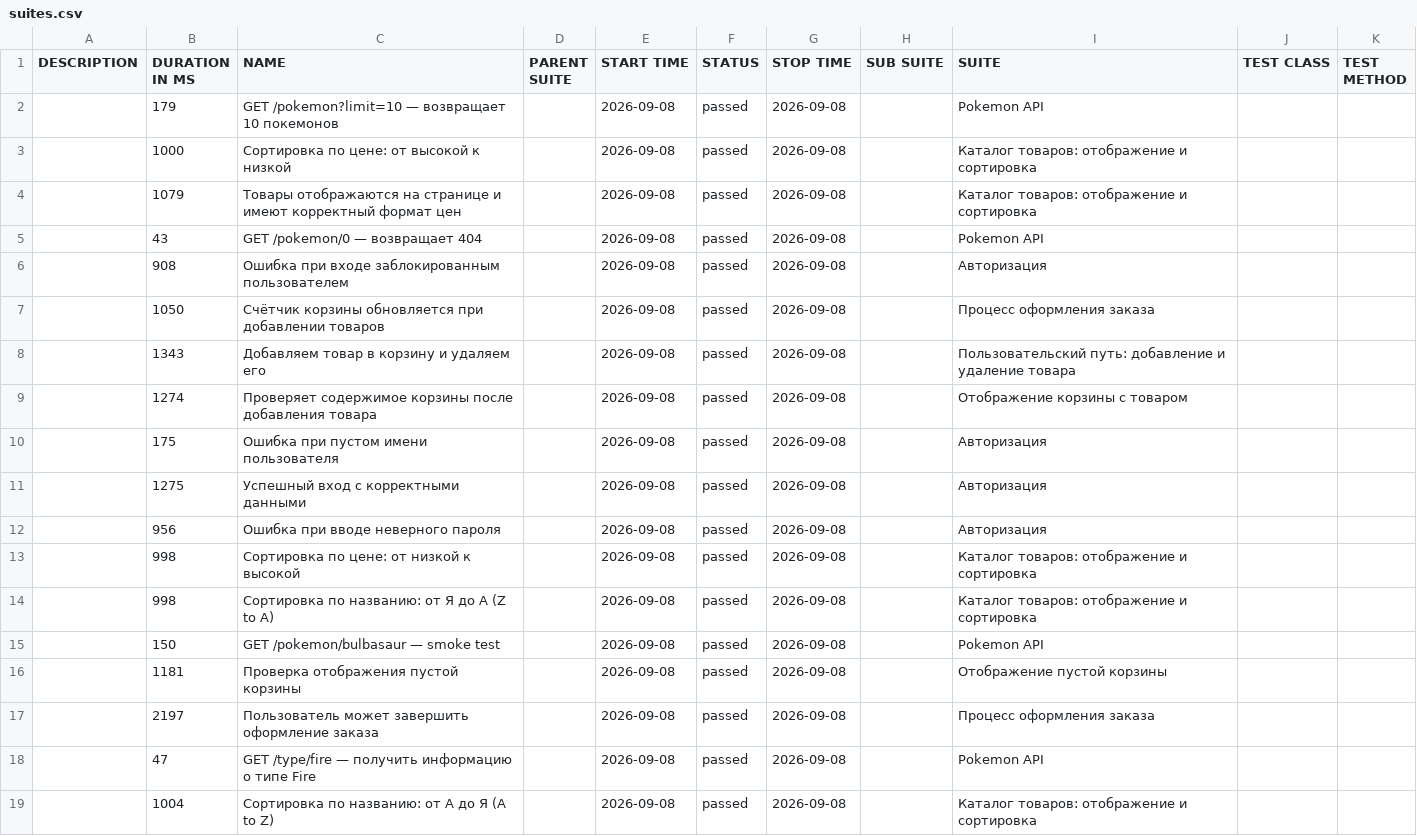
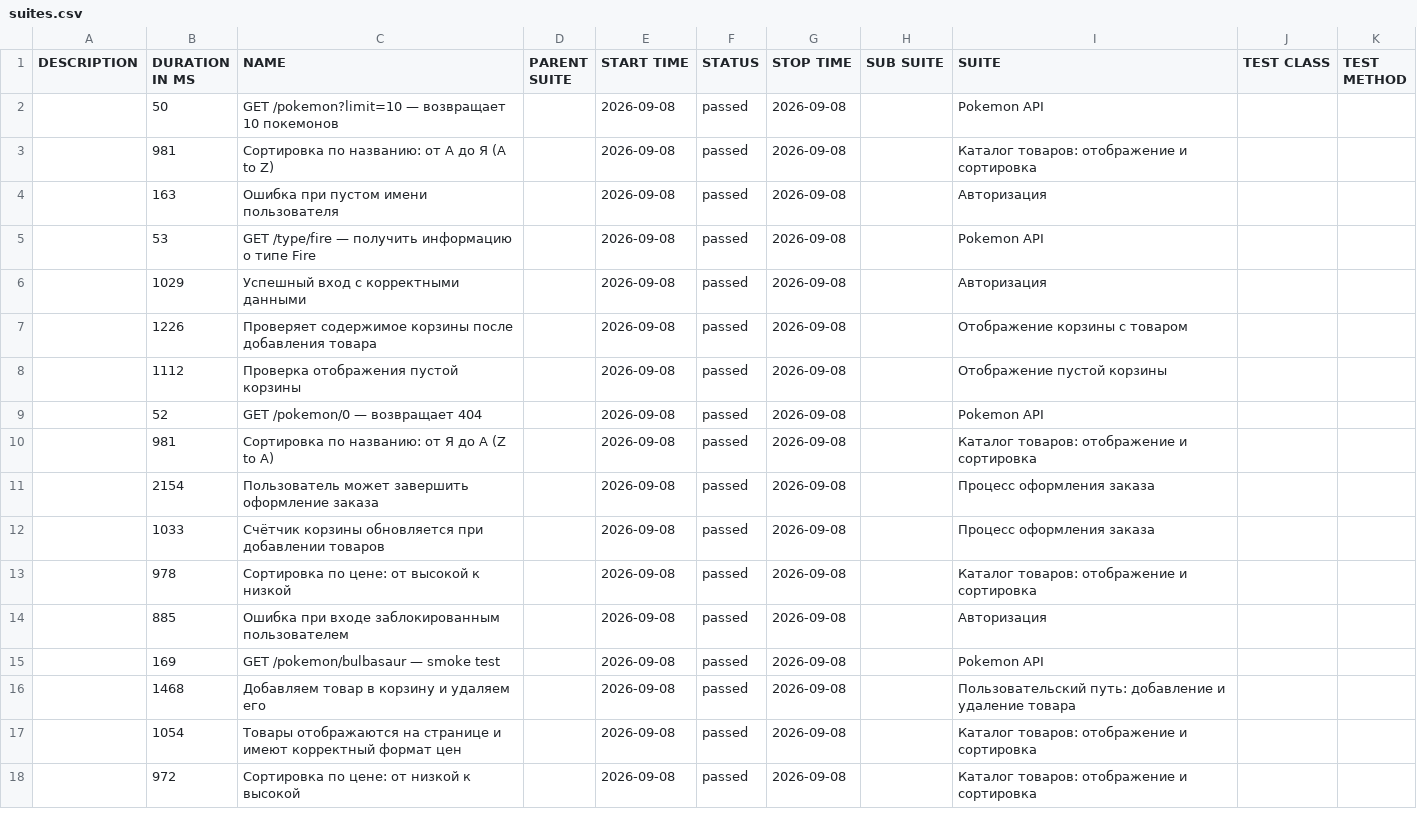
Before and after one commit to Maxitestr/sauce-demo-cypress, a CSV file: data/suites.csv, drawn as a sheet; only a part is shown; the diff covers the shown part only.

```diff
--- a/data/suites.csv
+++ b/data/suites.csv
@@ -1,19 +1,18 @@
 "DESCRIPTION","DURATION IN MS","NAME","PARENT SUITE","START TIME","STATUS","STOP TIME","SUB SUITE","SUITE","TEST CLASS","TEST METHOD"
-"","179","GET /pokemon?limit=10 — возвращает 10 покемонов","","2026-09-08","passed","2026-09-08","","Pokemon API","",""
-"","1000","Сортировка по цене: от высокой к низкой","","2026-09-08","passed","2026-09-08","","Каталог товаров: отображение и сортировка","",""
-"","1079","Товары отображаются на странице и имеют корректный формат цен","","2026-09-08","passed","2026-09-08","","Каталог товаров: отображение и сортировка","",""
-"","43","GET /pokemon/0 — возвращает 404","","2026-09-08","passed","2026-09-08","","Pokemon API","",""
-"","908","Ошибка при входе заблокированным пользователем","","2026-09-08","passed","2026-09-08","","Авторизация","",""
-"","1050","Счётчик корзины обновляется при добавлении товаров","","2026-09-08","passed","2026-09-08","","Процесс оформления заказа","",""
-"","1343","Добавляем товар в корзину и удаляем его","","2026-09-08","passed","2026-09-08","","Пользовательский путь: добавление и удаление товара","",""
-"","1274","Проверяет содержимое корзины после добавления товара","","2026-09-08","passed","2026-09-08","","Отображение корзины с товаром","",""
-"","175","Ошибка при пустом имени пользователя","","2026-09-08","passed","2026-09-08","","Авторизация","",""
-"","1275","Успешный вход с корректными данными","","2026-09-08","passed","2026-09-08","","Авторизация","",""
-"","956","Ошибка при вводе неверного пароля","","2026-09-08","passed","2026-09-08","","Авторизация","",""
-"","998","Сортировка по цене: от низкой к высокой","","2026-09-08","passed","2026-09-08","","Каталог товаров: отображение и сортировка","",""
-"","998","Сортировка по названию: от Я до А (Z to A)","","2026-09-08","passed","2026-09-08","","Каталог товаров: отображение и сортировка","",""
-"","150","GET /pokemon/bulbasaur — smoke test","","2026-09-08","passed","2026-09-08","","Pokemon API","",""
-"","1181","Проверка отображения пустой корзины","","2026-09-08","passed","2026-09-08","","Отображение пустой корзины","",""
-"","2197","Пользователь может завершить оформление заказа","","2026-09-08","passed","2026-09-08","","Процесс оформления заказа","",""
-"","47","GET /type/fire — получить информацию о типе Fire","","2026-09-08","passed","2026-09-08","","Pokemon API","",""
-"","1004","Сортировка по названию: от А до Я (A to Z)","","2026-09-08","passed","2026-09-08","","Каталог товаров: отображение и сортировка","",""
+"","50","GET /pokemon?limit=10 — возвращает 10 покемонов","","2026-09-08","passed","2026-09-08","","Pokemon API","",""
+"","981","Сортировка по названию: от А до Я (A to Z)","","2026-09-08","passed","2026-09-08","","Каталог товаров: отображение и сортировка","",""
+"","163","Ошибка при пустом имени пользователя","","2026-09-08","passed","2026-09-08","","Авторизация","",""
+"","53","GET /type/fire — получить информацию о типе Fire","","2026-09-08","passed","2026-09-08","","Pokemon API","",""
+"","1029","Успешный вход с корректными данными","","2026-09-08","passed","2026-09-08","","Авторизация","",""
+"","1226","Проверяет содержимое корзины после добавления товара","","2026-09-08","passed","2026-09-08","","Отображение корзины с товаром","",""
+"","1112","Проверка отображения пустой корзины","","2026-09-08","passed","2026-09-08","","Отображение пустой корзины","",""
+"","52","GET /pokemon/0 — возвращает 404","","2026-09-08","passed","2026-09-08","","Pokemon API","",""
+"","981","Сортировка по названию: от Я до А (Z to A)","","2026-09-08","passed","2026-09-08","","Каталог товаров: отображение и сортировка","",""
+"","2154","Пользователь может завершить оформление заказа","","2026-09-08","passed","2026-09-08","","Процесс оформления заказа","",""
+"","1033","Счётчик корзины обновляется при добавлении товаров","","2026-09-08","passed","2026-09-08","","Процесс оформления заказа","",""
+"","978","Сортировка по цене: от высокой к низкой","","2026-09-08","passed","2026-09-08","","Каталог товаров: отображение и сортировка","",""
+"","885","Ошибка при входе заблокированным пользователем","","2026-09-08","passed","2026-09-08","","Авторизация","",""
+"","169","GET /pokemon/bulbasaur — smoke test","","2026-09-08","passed","2026-09-08","","Pokemon API","",""
+"","1468","Добавляем товар в корзину и удаляем его","","2026-09-08","passed","2026-09-08","","Пользовательский путь: добавление и удаление товара","",""
+"","1054","Товары отображаются на странице и имеют корректный формат цен","","2026-09-08","passed","2026-09-08","","Каталог товаров: отображение и сортировка","",""
+"","972","Сортировка по цене: от низкой к высокой","","2026-09-08","passed","2026-09-08","","Каталог товаров: отображение и сортировка","",""
```
Also changed, not shown: 1 added row elsewhere in this file, 50 other files.
